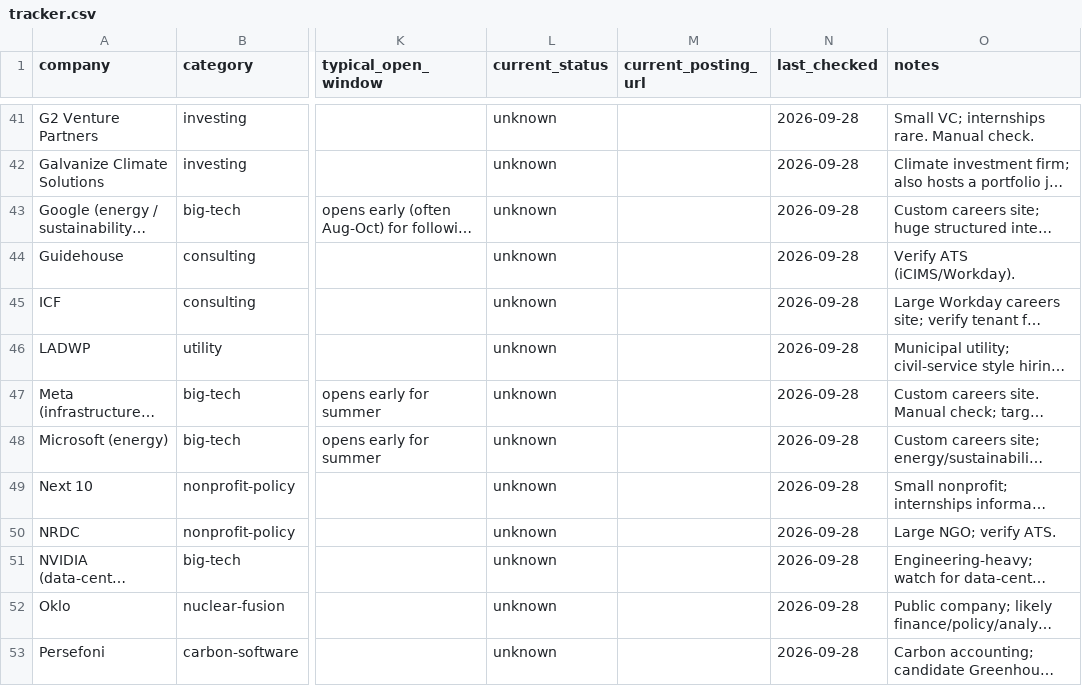
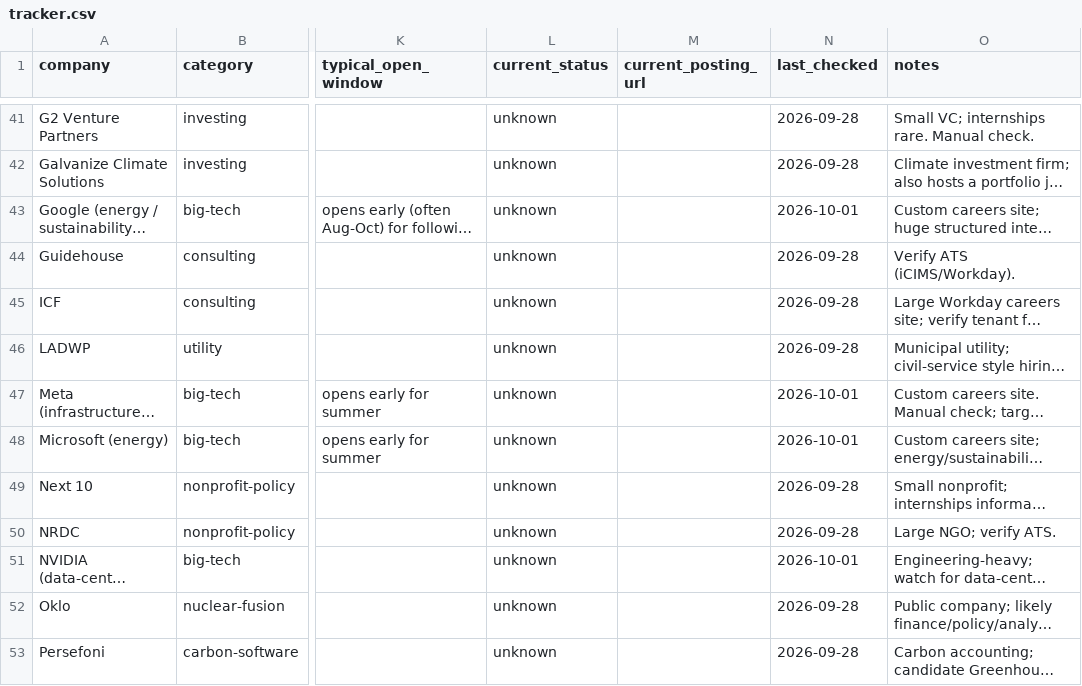
Before and after one commit to wookieefamily/mysql-server, a CSV file: internship-monitor/data/tracker.csv, drawn as a sheet; only a part is shown, gaps mark what is left out; long unchanged cells end in …; the diff covers the shown part only; the diff names each change by its address in the sheet, - before the commit and + after, or states it on an @@ line.

```diff
--- a/internship-monitor/data/tracker.csv
+++ b/internship-monitor/data/tracker.csv
-N43 (last_checked): 2026-09-28
+N43 (last_checked): 2026-10-01
-N47:N48 (last_checked): 2026-09-28
+N47:N48 (last_checked): 2026-10-01
-N51 (last_checked): 2026-09-28
+N51 (last_checked): 2026-10-01
```
Also changed, not shown: 8 edited cells elsewhere in this file, 1 other file.
